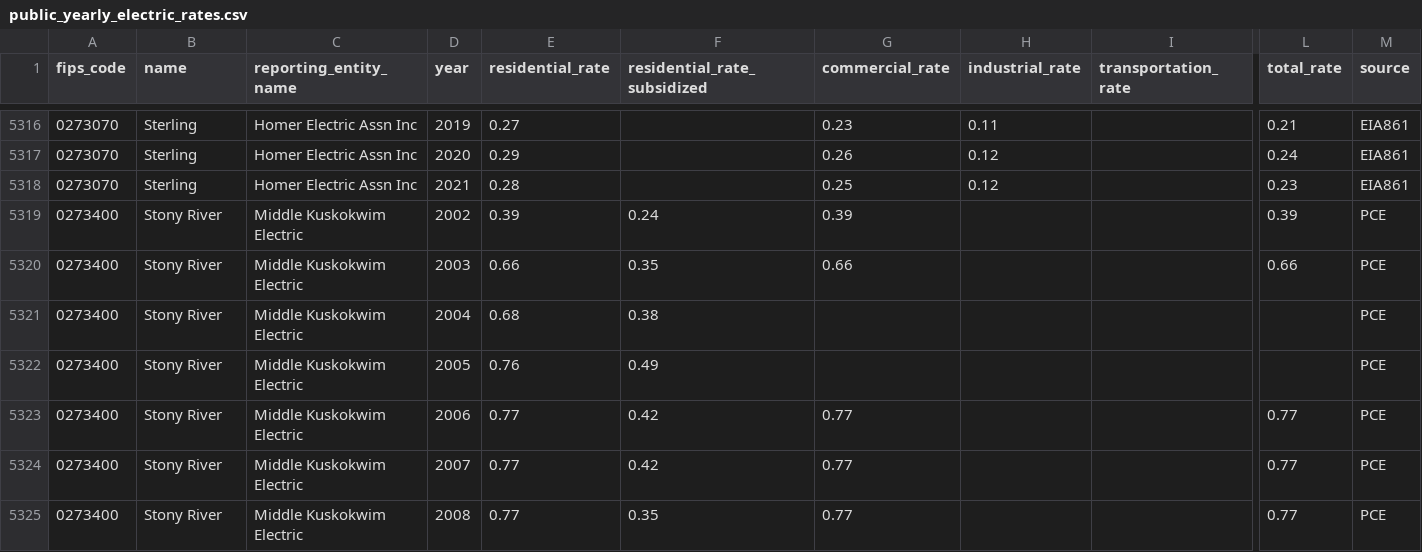
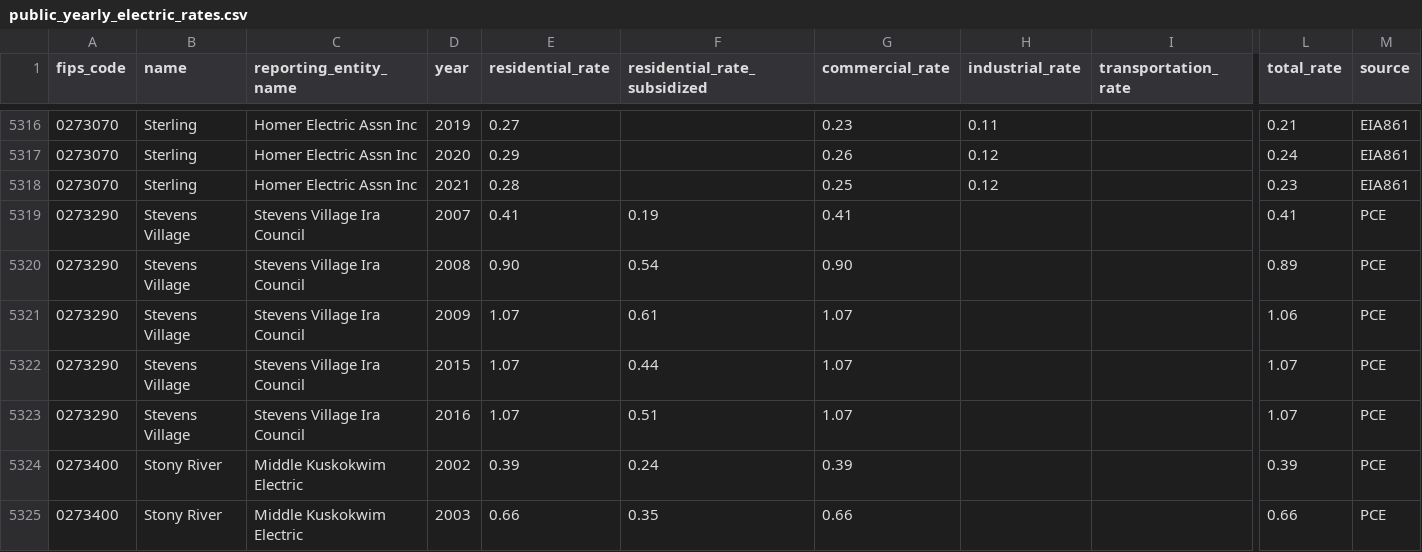
Before and after one commit to acep-aedg/aedg-data-pond, a CSV file: data/public/public_yearly_electric_rates/public_yearly_electric_rates.csv, drawn as a sheet; only a part is shown, gaps mark what is left out; the shorter side is filled out with more unchanged rows; rows hold the shown columns only; the diff names each change by its address in the sheet, - before the commit and + after, or states it on an @@ line.

```diff
--- a/data/public/public_yearly_electric_rates/public_yearly_electric_rates.csv
+++ b/data/public/public_yearly_electric_rates/public_yearly_electric_rates.csv
+row 5319: 0273290 | Stevens Village | Stevens Village Ira Council | 2007 | 0.41 | 0.19 | 0.41 |  |  | 0.41 | PCE
+row 5320: 0273290 | Stevens Village | Stevens Village Ira Council | 2008 | 0.90 | 0.54 | 0.90 |  |  | 0.89 | PCE
+row 5321: 0273290 | Stevens Village | Stevens Village Ira Council | 2009 | 1.07 | 0.61 | 1.07 |  |  | 1.06 | PCE
+row 5322: 0273290 | Stevens Village | Stevens Village Ira Council | 2015 | 1.07 | 0.44 | 1.07 |  |  | 1.07 | PCE
+row 5323: 0273290 | Stevens Village | Stevens Village Ira Council | 2016 | 1.07 | 0.51 | 1.07 |  |  | 1.07 | PCE
```
Also changed, not shown: data/final/communities_reporting_entities/communities_reporting_entities.csv, data/final/communities_service_area_geoms/communities_service_area_geoms.csv, 17 other files.
